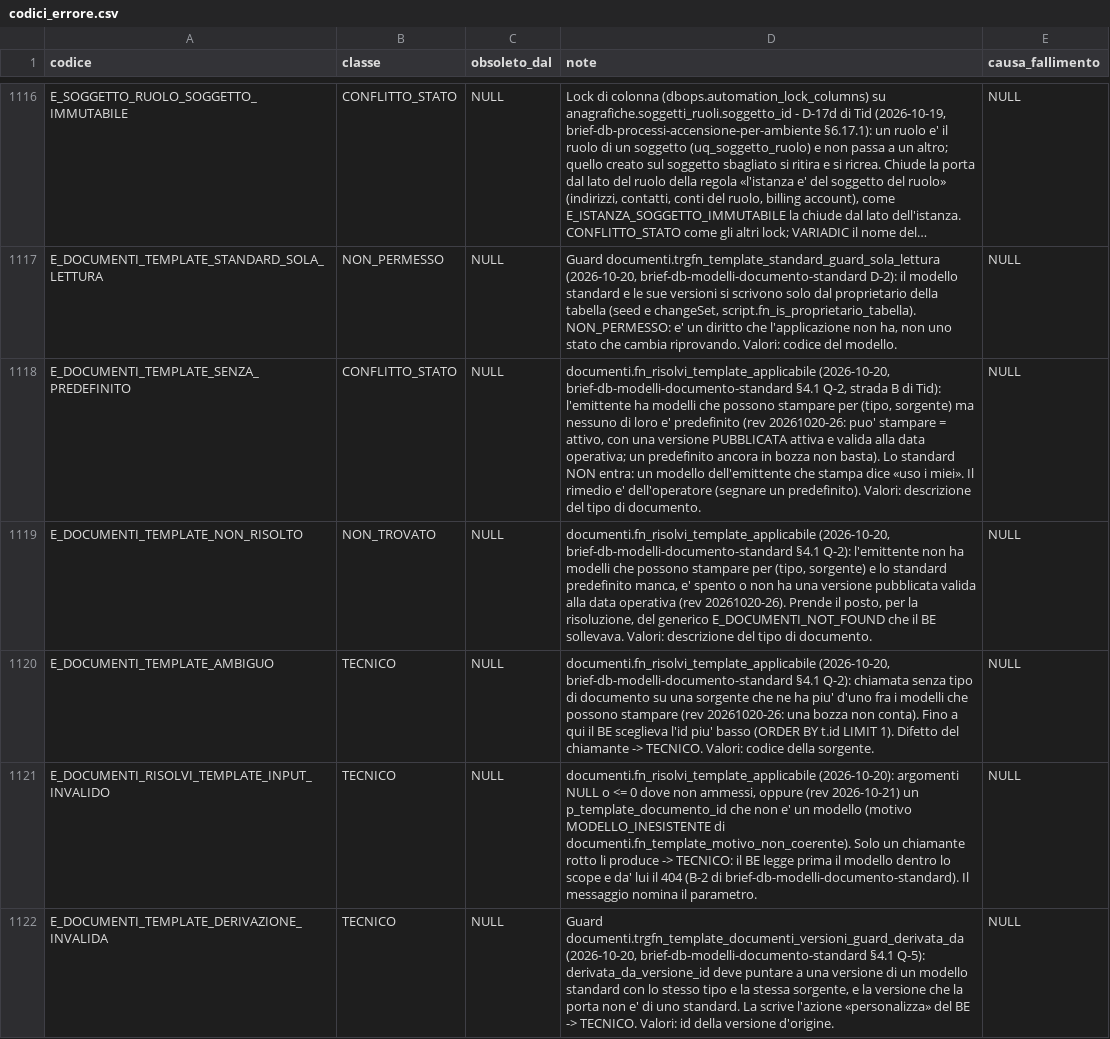
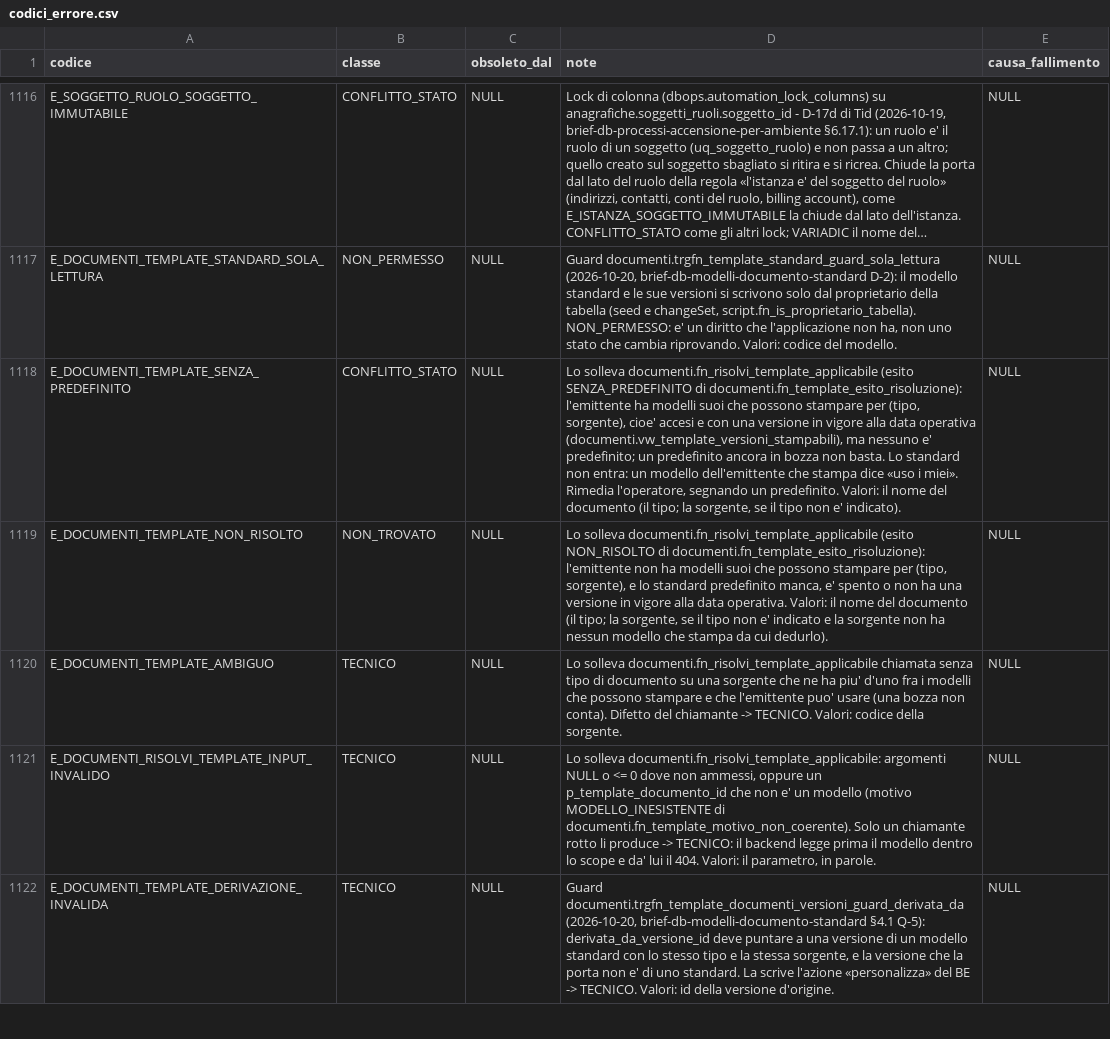
Before and after one commit to Tito-it/ZeroErp, a CSV file: db/changelog/migrations_v2/80_data/sql/config/codici_errore.csv, drawn as a sheet; only a part is shown, gaps mark what is left out; long unchanged cells end in …; the diff covers the shown part only; the diff names each change by its address in the sheet, - before the commit and + after, or states it on an @@ line.

Commit message:
Aggiornamento db come da Brief-db-revisione-documenti , giro 4. Eseguiti test pgtap e aggiornato la documentazione.

```diff
--- a/db/changelog/migrations_v2/80_data/sql/config/codici_errore.csv
+++ b/db/changelog/migrations_v2/80_data/sql/config/codici_errore.csv
-D1118 (note): documenti.fn_risolvi_template_applicabile (2026-10-20, brief-db-modelli-documento-standard §4.1 Q-2, strada B di Tid): l'emittente ha modelli che possono stampare per (tipo, sorgente) ma nessuno di loro e' predefinito (rev 20261020-26: puo' stampare = attivo, con una versione PUBBLICATA attiva e valida alla data operativa; un predefinito ancora in bozza non basta). Lo standard NON entra: un modello dell'emittente che stampa dice «uso i miei». Il rimedio e' dell'operatore (segnare un predefinito). Valori: descrizione del tipo di documento.
+D1118 (note): Lo solleva documenti.fn_risolvi_template_applicabile (esito SENZA_PREDEFINITO di documenti.fn_template_esito_risoluzione): l'emittente ha modelli suoi che possono stampare per (tipo, sorgente), cioe' accesi e con una versione in vigore alla data operativa (documenti.vw_template_versioni_stampabili), ma nessuno e' predefinito; un predefinito ancora in bozza non basta. Lo standard non entra: un modello dell'emittente che stampa dice «uso i miei». Rimedia l'operatore, segnando un predefinito. Valori: il nome del documento (il tipo; la sorgente, se il tipo non e' indicato).
-D1119 (note): documenti.fn_risolvi_template_applicabile (2026-10-20, brief-db-modelli-documento-standard §4.1 Q-2): l'emittente non ha modelli che possono stampare per (tipo, sorgente) e lo standard predefinito manca, e' spento o non ha una versione pubblicata valida alla data operativa (rev 20261020-26). Prende il posto, per la risoluzione, del generico E_DOCUMENTI_NOT_FOUND che il BE sollevava. Valori: descrizione del tipo di documento.
+D1119 (note): Lo solleva documenti.fn_risolvi_template_applicabile (esito NON_RISOLTO di documenti.fn_template_esito_risoluzione): l'emittente non ha modelli suoi che possono stampare per (tipo, sorgente), e lo standard predefinito manca, e' spento o non ha una versione in vigore alla data operativa. Valori: il nome del documento (il tipo; la sorgente, se il tipo non e' indicato e la sorgente non ha nessun modello che stampa da cui dedurlo).
-D1120 (note): documenti.fn_risolvi_template_applicabile (2026-10-20, brief-db-modelli-documento-standard §4.1 Q-2): chiamata senza tipo di documento su una sorgente che ne ha piu' d'uno fra i modelli che possono stampare (rev 20261020-26: una bozza non conta). Fino a qui il BE sceglieva l'id piu' basso (ORDER BY t.id LIMIT 1). Difetto del…
+D1120 (note): Lo solleva documenti.fn_risolvi_template_applicabile chiamata senza tipo di documento su una sorgente che ne ha piu' d'uno fra i modelli che possono stampare e che l'emittente puo' usare (una bozza non conta). Difetto del…
-D1121 (note): documenti.fn_risolvi_template_applicabile (2026-10-20): argomenti NULL o <= 0 dove non ammessi, oppure (rev 2026-10-21) un p_template_documento_id che non e' un modello (motivo MODELLO_INESISTENTE di documenti.fn_template_motivo_non_coerente). Solo un chiamante rotto li produce -> TECNICO: il BE legge prima il modello dentro lo scope e da' lui il 404 (B-2 di brief-db-modelli-documento-standard). Il messaggio nomina il parametro.
+D1121 (note): Lo solleva documenti.fn_risolvi_template_applicabile: argomenti NULL o <= 0 dove non ammessi, oppure un p_template_documento_id che non e' un modello (motivo MODELLO_INESISTENTE di documenti.fn_template_motivo_non_coerente). Solo un chiamante rotto li produce -> TECNICO: il backend legge prima il modello dentro lo scope e da' lui il 404. Valori: il parametro, in parole.
```
Also changed, not shown: 3 edited cells elsewhere in this file, db/changelog/migrations_v2/80_data/sql/config/messaggi_errore.csv, 31 other files.
